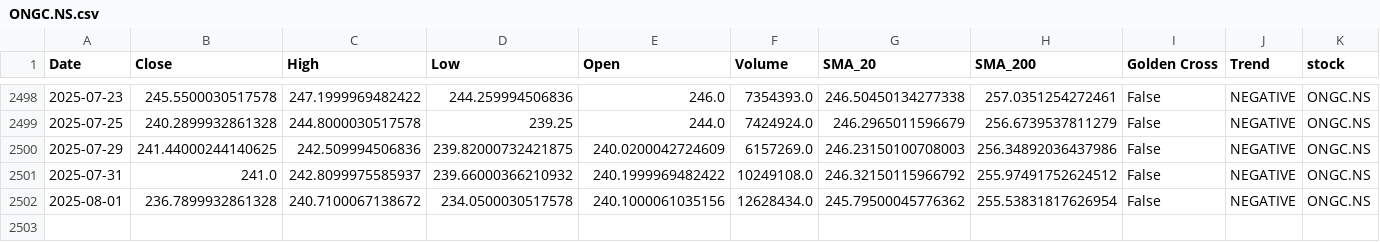
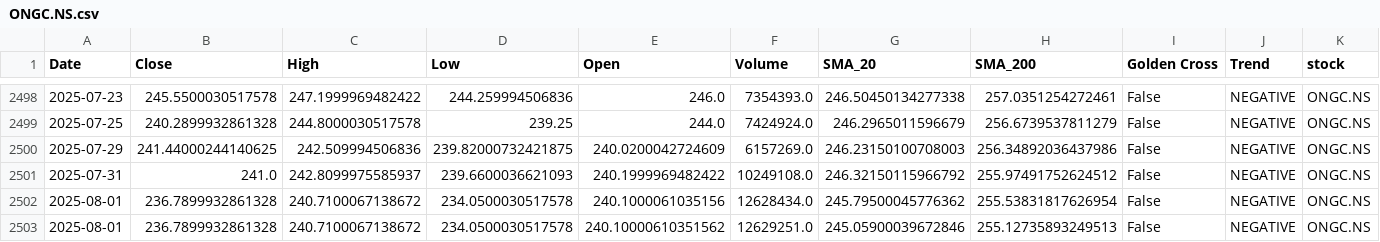
Before and after one commit to sohamdeshpande/nifty-analysis, a CSV file: data/ONGC.NS.csv, drawn as a sheet; only a part is shown, gaps mark what is left out; rows hold the shown columns only; the diff names each change by its address in the sheet, - before the commit and + after, or states it on an @@ line.

```diff
--- a/data/ONGC.NS.csv
+++ b/data/ONGC.NS.csv
-D2501 (Low): 239.66000366210932
+D2501 (Low): 239.6600036621093
+row 2503: 2025-08-01 | 236.7899932861328 | 240.7100067138672 | 234.0500030517578 | 240.10000610351562 | 12629251.0 | 245.05900039672846 | 255.12735893249513 | False | NEGATIVE | ONGC.NS
```
Also changed, not shown: data/HDFCLIFE.NS.csv, data/ICICIBANK.NS.csv, 47 other files.
